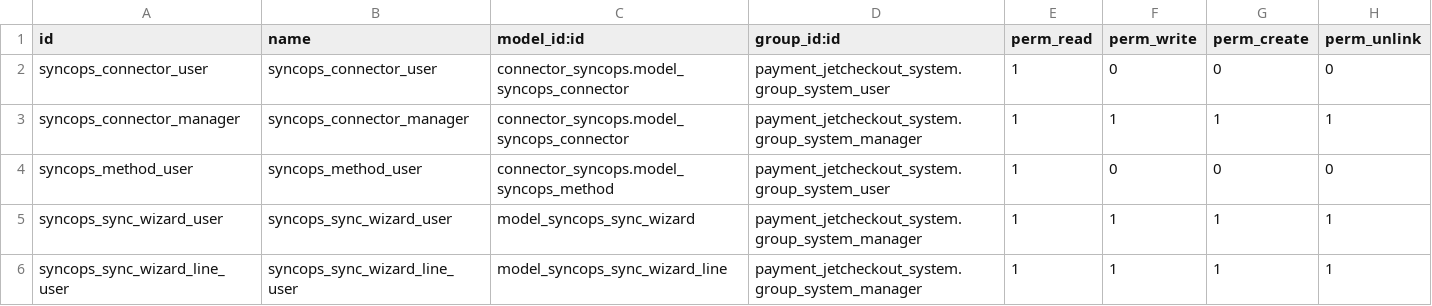
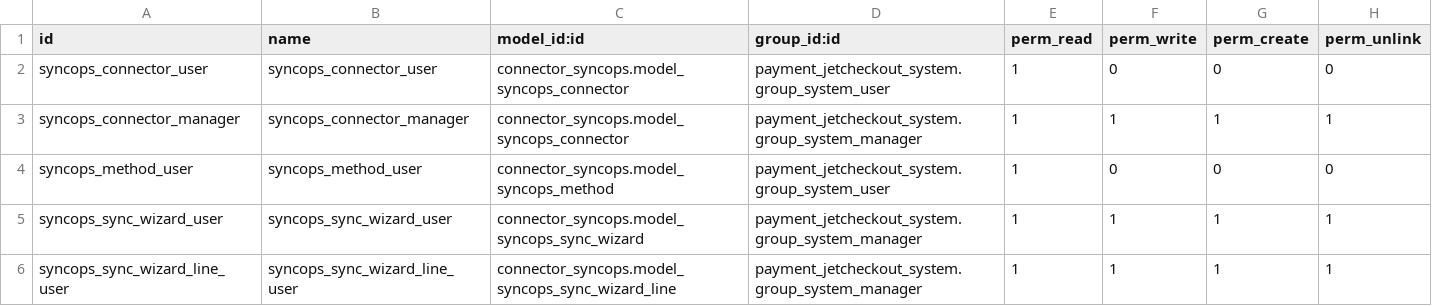
Before and after one commit to projetgrup/payment-service, a CSV file: payment_syncops/security/ir.model.access.csv, drawn as a sheet.

```diff
--- a/payment_syncops/security/ir.model.access.csv
+++ b/payment_syncops/security/ir.model.access.csv
@@ -4,3 +4,3 @@ syncops_connector_manager,syncops_connector_manager,connector_syncops.model_sync
 syncops_method_user,syncops_method_user,connector_syncops.model_syncops_method,payment_jetcheckout_system.group_system_user,1,0,0,0
-syncops_sync_wizard_user,syncops_sync_wizard_user,model_syncops_sync_wizard,payment_jetcheckout_system.group_system_manager,1,1,1,1
-syncops_sync_wizard_line_user,syncops_sync_wizard_line_user,model_syncops_sync_wizard_line,payment_jetcheckout_system.group_system_manager,1,1,1,1
+syncops_sync_wizard_user,syncops_sync_wizard_user,connector_syncops.model_syncops_sync_wizard,payment_jetcheckout_system.group_system_manager,1,1,1,1
+syncops_sync_wizard_line_user,syncops_sync_wizard_line_user,connector_syncops.model_syncops_sync_wizard_line,payment_jetcheckout_system.group_system_manager,1,1,1,1
```
Also changed, not shown: connector_syncops/security/ir.model.access.csv, 17 other files.
